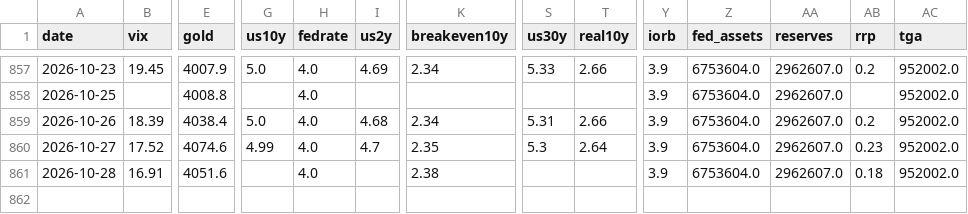
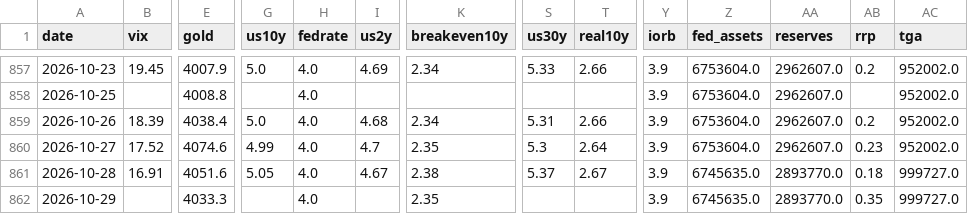
Before and after one commit to hshs9413-gif/narrative-tracker, a CSV file: docs/data/market_snapshot.csv, drawn as a sheet; only a part is shown, gaps mark what is left out; rows hold the shown columns only; the diff names each change by its address in the sheet, - before the commit and + after, or states it on an @@ line.

```diff
--- a/docs/data/market_snapshot.csv
+++ b/docs/data/market_snapshot.csv
-G861 (us10y): (empty)
+G861 (us10y): 5.05
-I861 (us2y): (empty)
+I861 (us2y): 4.67
-S861 (us30y): (empty)
+S861 (us30y): 5.37
-T861 (real10y): (empty)
+T861 (real10y): 2.67
-Z861 (fed_assets): 6753604.0
+Z861 (fed_assets): 6745635.0
-AA861 (reserves): 2962607.0
+AA861 (reserves): 2893770.0
-AC861 (tga): 952002.0
+AC861 (tga): 999727.0
+row 862: 2026-10-29 |  | 4033.3 |  | 4.0 |  | 2.35 |  |  | 3.9 | 6745635.0 | 2893770.0 | 0.35 | 999727.0
```
Also changed, not shown: docs/data/range_log.csv, docs/data/regime_log.csv, 3 other files.
